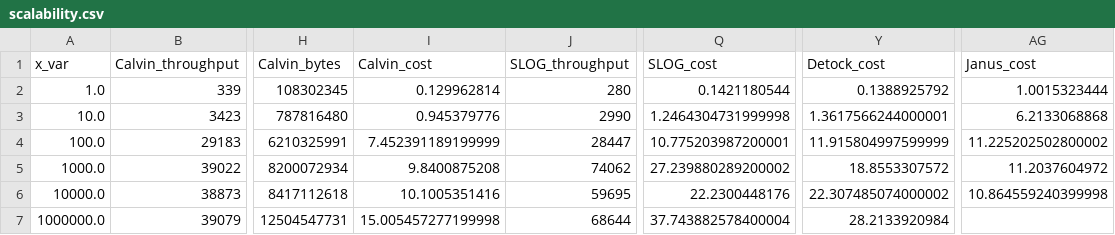
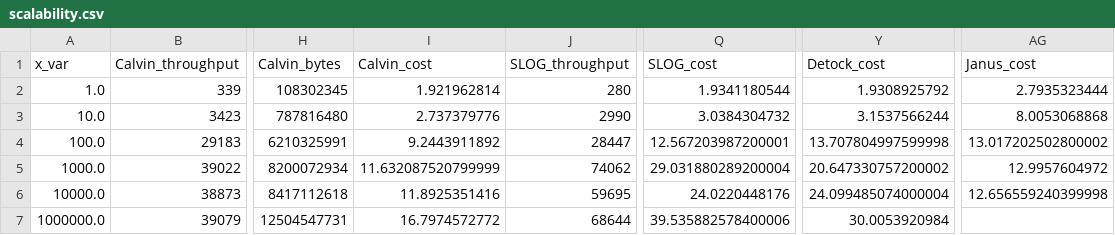
Before and after one commit to my-username-was-taken/cse3000-movr-benchmark, a CSV file: plots/data/final/movr/scalability.csv, drawn as a sheet; only a part is shown, gaps mark what is left out; the diff names each change by its address in the sheet, - before the commit and + after, or states it on an @@ line.

```diff
--- a/plots/data/final/movr/scalability.csv
+++ b/plots/data/final/movr/scalability.csv
-I2 (Calvin_cost): 0.129962814
+I2 (Calvin_cost): 1.921962814
-Q2 (SLOG_cost): 0.1421180544
+Q2 (SLOG_cost): 1.9341180544
-Y2 (Detock_cost): 0.1388925792
+Y2 (Detock_cost): 1.9308925792
-AG2 (Janus_cost): 1.0015323444
+AG2 (Janus_cost): 2.7935323444
-I3 (Calvin_cost): 0.945379776
+I3 (Calvin_cost): 2.737379776
-Q3 (SLOG_cost): 1.2464304731999998
+Q3 (SLOG_cost): 3.0384304732
-Y3 (Detock_cost): 1.3617566244000001
+Y3 (Detock_cost): 3.1537566244
-AG3 (Janus_cost): 6.2133068868
+AG3 (Janus_cost): 8.0053068868
-I4 (Calvin_cost): 7.452391189199999
+I4 (Calvin_cost): 9.2443911892
-Q4 (SLOG_cost): 10.775203987200001
+Q4 (SLOG_cost): 12.567203987200001
-Y4 (Detock_cost): 11.915804997599999
+Y4 (Detock_cost): 13.707804997599998
-AG4 (Janus_cost): 11.225202502800002
+AG4 (Janus_cost): 13.017202502800002
-I5 (Calvin_cost): 9.8400875208
+I5 (Calvin_cost): 11.632087520799999
-Q5 (SLOG_cost): 27.239880289200002
+Q5 (SLOG_cost): 29.031880289200004
-Y5 (Detock_cost): 18.8553307572
+Y5 (Detock_cost): 20.647330757200002
-AG5 (Janus_cost): 11.2037604972
+AG5 (Janus_cost): 12.9957604972
-I6 (Calvin_cost): 10.1005351416
+I6 (Calvin_cost): 11.8925351416
-Q6 (SLOG_cost): 22.2300448176
+Q6 (SLOG_cost): 24.0220448176
-Y6 (Detock_cost): 22.307485074000002
+Y6 (Detock_cost): 24.099485074000004
-AG6 (Janus_cost): 10.864559240399998
+AG6 (Janus_cost): 12.656559240399998
-I7 (Calvin_cost): 15.005457277199998
+I7 (Calvin_cost): 16.7974572772
-Q7 (SLOG_cost): 37.743882578400004
+Q7 (SLOG_cost): 39.535882578400006
-Y7 (Detock_cost): 28.2133920984
+Y7 (Detock_cost): 30.0053920984
```
Also changed, not shown: plots/data/final/movr/baseline.csv, plots/data/final/movr/network.csv, 33 other files.
